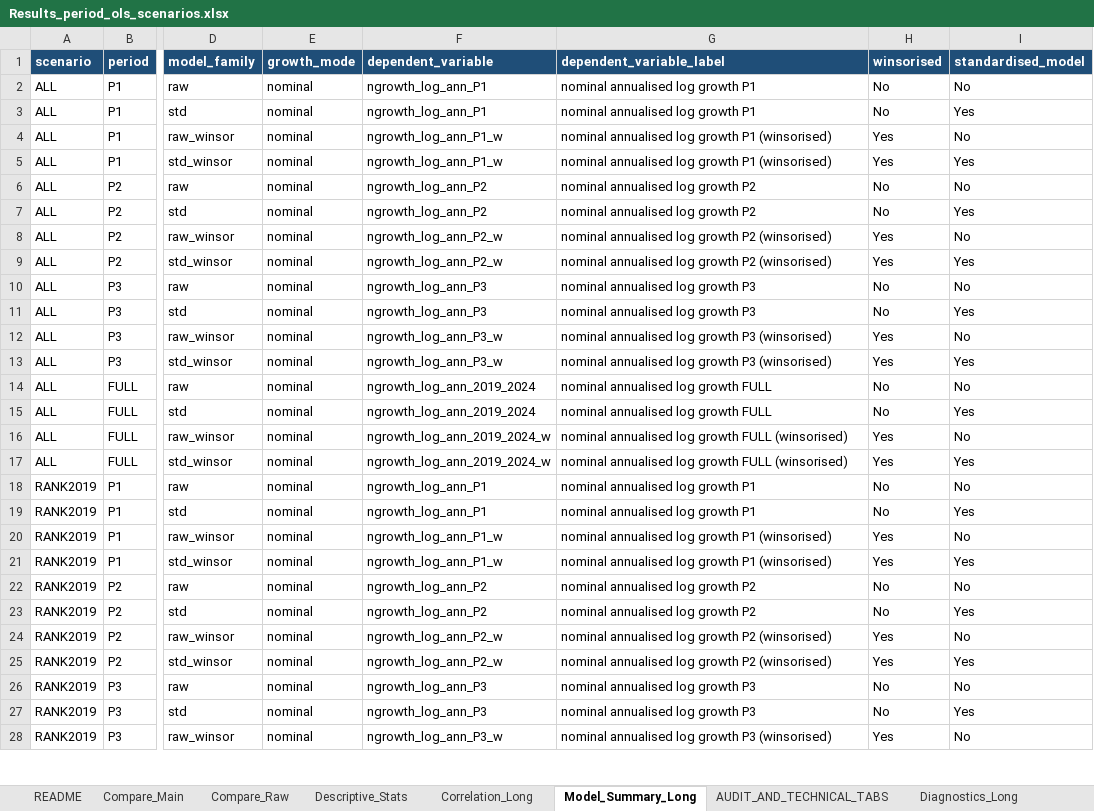
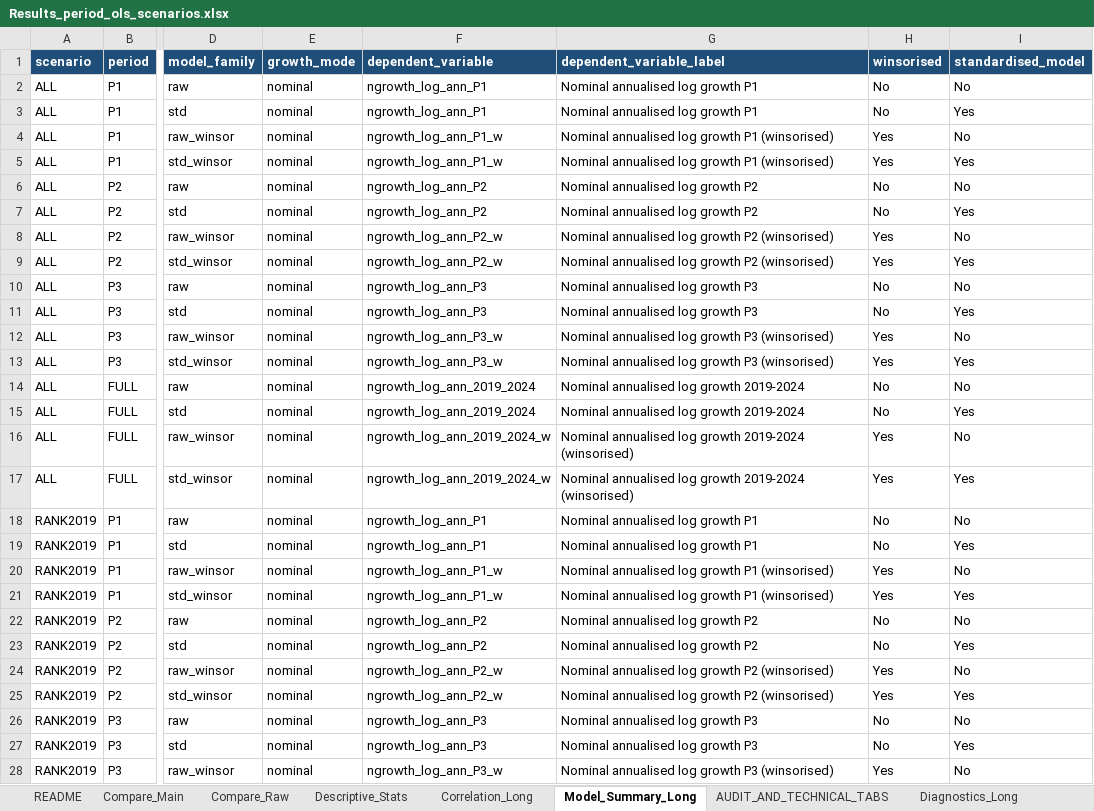
Before and after one commit to Papiwcio/GRIP, an Excel workbook: 2026 New/Results_period_ols_scenarios.xlsx, sheet Model_Summary_Long, drawn as a sheet; only a part is shown, gaps mark what is left out; values as stored, in another font and other column widths than the file's, no borders; the diff covers the shown part only; the diff names each change by its address in the sheet, - before the commit and + after, or states it on an @@ line.

```diff
--- a/2026 New/Results_period_ols_scenarios.xlsx (sheet Model_Summary_Long)
+++ b/2026 New/Results_period_ols_scenarios.xlsx (sheet Model_Summary_Long)
-G2:G3 (dependent_variable_label): nominal annualised log growth P1
+G2:G3 (dependent_variable_label): Nominal annualised log growth P1
-G4:G5 (dependent_variable_label): nominal annualised log growth P1 (winsorised)
+G4:G5 (dependent_variable_label): Nominal annualised log growth P1 (winsorised)
-G6:G7 (dependent_variable_label): nominal annualised log growth P2
+G6:G7 (dependent_variable_label): Nominal annualised log growth P2
-G8:G9 (dependent_variable_label): nominal annualised log growth P2 (winsorised)
+G8:G9 (dependent_variable_label): Nominal annualised log growth P2 (winsorised)
-G10:G11 (dependent_variable_label): nominal annualised log growth P3
+G10:G11 (dependent_variable_label): Nominal annualised log growth P3
-G12:G13 (dependent_variable_label): nominal annualised log growth P3 (winsorised)
+G12:G13 (dependent_variable_label): Nominal annualised log growth P3 (winsorised)
-G14:G15 (dependent_variable_label): nominal annualised log growth FULL
+G14:G15 (dependent_variable_label): Nominal annualised log growth 2019-2024
-G16:G17 (dependent_variable_label): nominal annualised log growth FULL (winsorised)
+G16:G17 (dependent_variable_label): Nominal annualised log growth 2019-2024 (winsorised)
-G18:G19 (dependent_variable_label): nominal annualised log growth P1
+G18:G19 (dependent_variable_label): Nominal annualised log growth P1
-G20:G21 (dependent_variable_label): nominal annualised log growth P1 (winsorised)
+G20:G21 (dependent_variable_label): Nominal annualised log growth P1 (winsorised)
-G22:G23 (dependent_variable_label): nominal annualised log growth P2
+G22:G23 (dependent_variable_label): Nominal annualised log growth P2
-G24:G25 (dependent_variable_label): nominal annualised log growth P2 (winsorised)
+G24:G25 (dependent_variable_label): Nominal annualised log growth P2 (winsorised)
-G26:G27 (dependent_variable_label): nominal annualised log growth P3
+G26:G27 (dependent_variable_label): Nominal annualised log growth P3
-G28 (dependent_variable_label): nominal annualised log growth P3 (winsorised)
+G28 (dependent_variable_label): Nominal annualised log growth P3 (winsorised)
```
Also changed, not shown: 37 edited cells elsewhere in this sheet, sheet Correlation_Long, sheet Dropped_Rows_Long, sheet Compare_Main, sheet Descriptive_Stats, sheet Diagnostics_Long, sheet Run_Log, 2 more sheets, 2026 New/Results/2026.05.06 Results_period_ols_scenarios.xlsx, 2026 New/Results_period_ols.xlsx, 30 other files.
